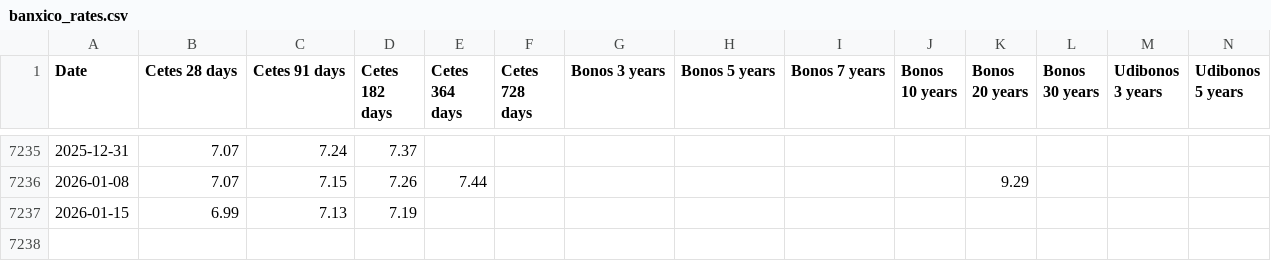
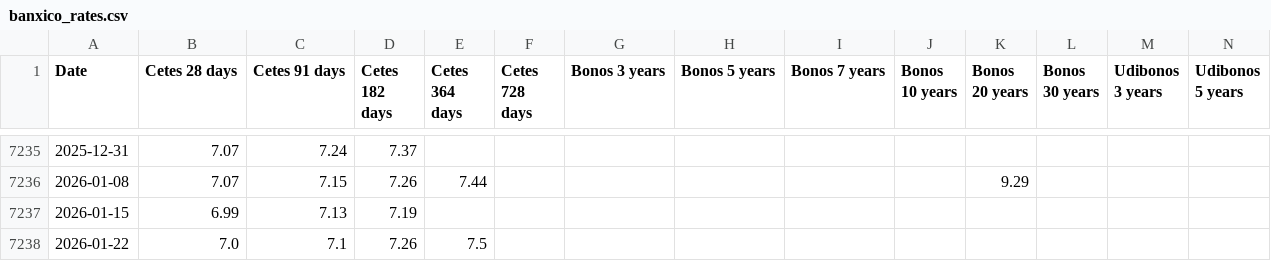
Before and after one commit to geralfcfm/banxico-rates, a CSV file: data/banxico_rates.csv, drawn as a sheet; only a part is shown, gaps mark what is left out; rows hold the shown columns only; the diff names each change by its address in the sheet, - before the commit and + after, or states it on an @@ line.

```diff
--- a/data/banxico_rates.csv
+++ b/data/banxico_rates.csv
+row 7238: 2026-01-22 | 7.0 | 7.1 | 7.26 | 7.5
```
